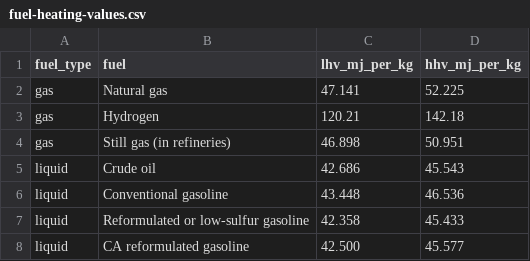
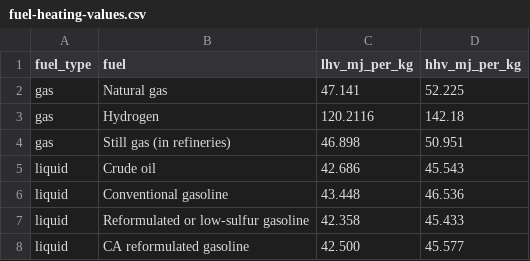
Before and after one commit to RTIInternational/AEG-RTI_H2Models, a CSV file: data/fuel-heating-values/fuel-heating-values.csv, drawn as a sheet; only a part is shown.

```diff
--- a/data/fuel-heating-values/fuel-heating-values.csv
+++ b/data/fuel-heating-values/fuel-heating-values.csv
@@ -2,3 +2,3 @@ fuel_type,fuel,lhv_mj_per_kg,hhv_mj_per_kg
 gas,Natural gas,47.141,52.225
-gas,Hydrogen,120.21,142.18
+gas,Hydrogen,120.2116,142.18
 gas,Still gas (in refineries),46.898,50.951
```
Also changed, not shown: 12 other files.
